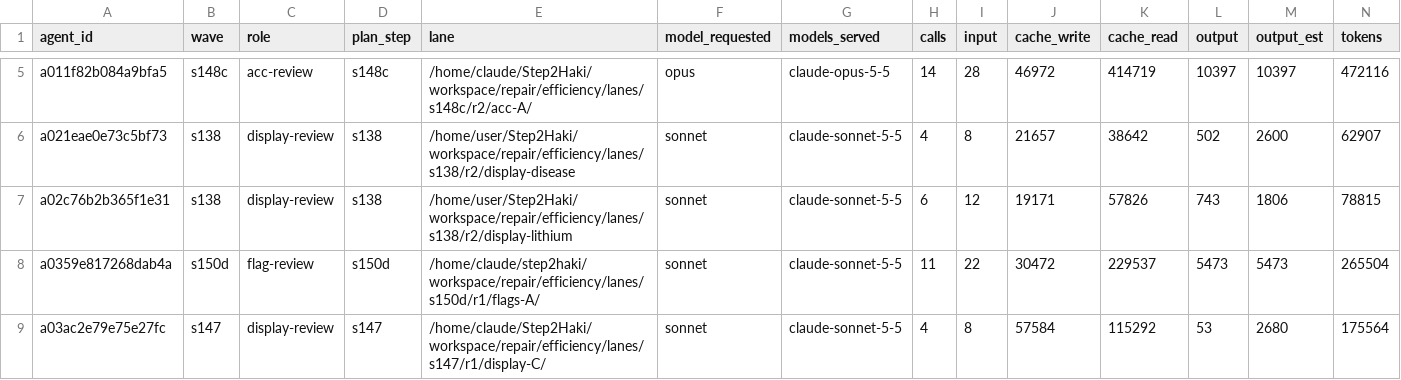
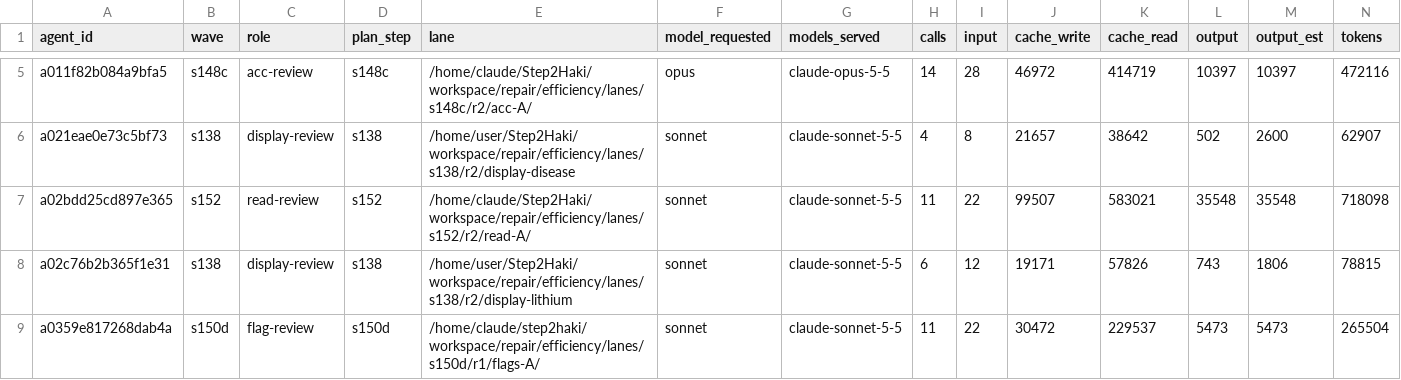
Before and after one commit to DrSaturnn/Step2Haki, a CSV file: workspace/repair/efficiency/ledger_spine.csv, drawn as a sheet; only a part is shown, gaps mark what is left out; the shorter side is filled out with more unchanged rows; rows hold the shown columns only; the diff covers the shown part only; the diff names each change by its address in the sheet, - before the commit and + after, or states it on an @@ line.

```diff
--- a/workspace/repair/efficiency/ledger_spine.csv
+++ b/workspace/repair/efficiency/ledger_spine.csv
+row 7: a02bdd25cd897e365 | s152 | read-review | s152 | /home/claude/Step2Haki/workspace/repair/efficiency/lanes/s152/r2/read-A/ | sonnet | claude-sonnet-5-5 | 11 | 22 | 99507 | 583021 | 35548 | 35548 | 718098
```
Also changed, not shown: 7 added rows elsewhere in this file, 9 other files.
